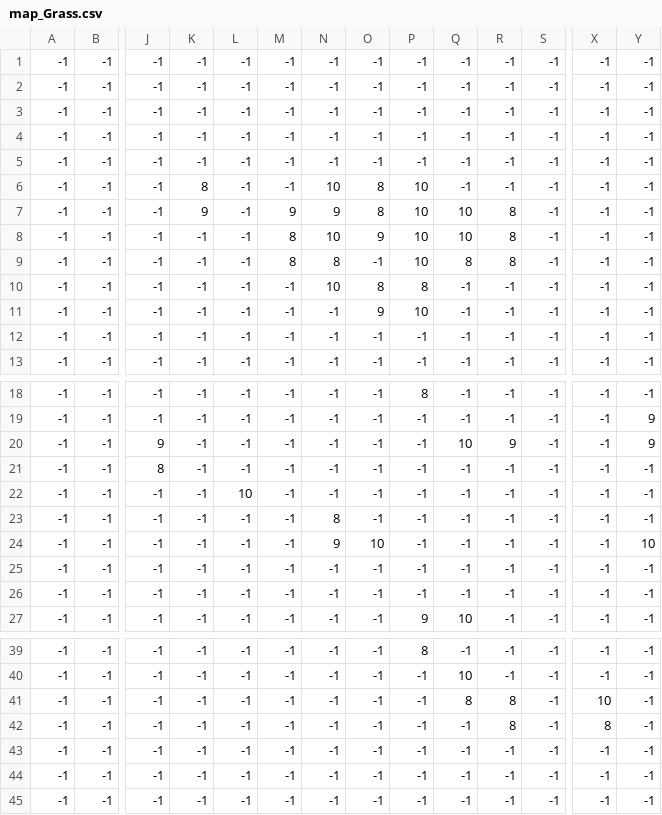
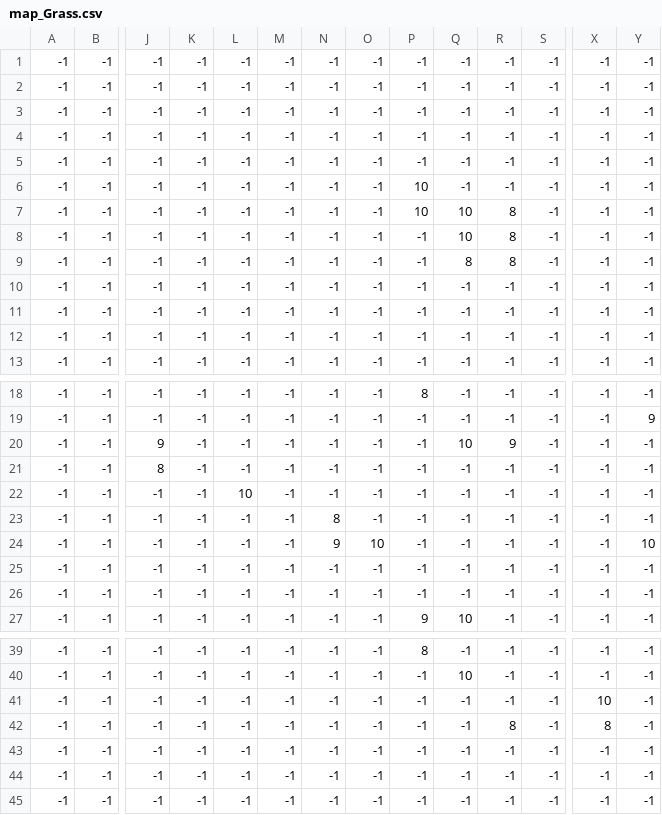
Before and after one commit to MarcoAntonioNobre/jogos_python, a CSV file: map/map_Grass.csv, drawn as a sheet; only a part is shown, gaps mark what is left out; removed rows and columns are numbered as before the commit, all else as after; rows hold the shown columns only; the diff names each change by its address in the sheet, - before the commit and + after, or states it on an @@ line.

```diff
--- a/map/map_Grass.csv
+++ b/map/map_Grass.csv
-K6: 8
+K6: -1
-N6: 10
+N6: -1
-O6:O7: 8
+O6:O7: -1
-K7: 9
+K7: -1
-M7: 9
+M7: -1
-N7: 9
+N7: -1
-M8:M9: 8
+M8:M9: -1
-N8: 10
+N8: -1
-O8: 9
+O8: -1
-P8:P9: 10
+P8:P9: -1
-N9: 8
+N9: -1
-N10: 10
+N10: -1
-O10: 8
+O10: -1
-P10: 8
+P10: -1
-row 11: -1 | -1 | -1 | -1 | -1 | -1 | -1 | 9 | 10 | -1 | -1 | -1 | -1 | -1
+row 11: -1 | -1 | -1 | -1 | -1 | -1 | -1 | -1 | -1 | -1 | -1 | -1 | -1 | -1
-Y20: 9
+Y20: -1
-Q41: 8
+Q41: -1
-R41: 8
+R41: -1
```
Also changed, not shown: map/map_Entities.csv, map/map_Objects.csv, 4 other files.
